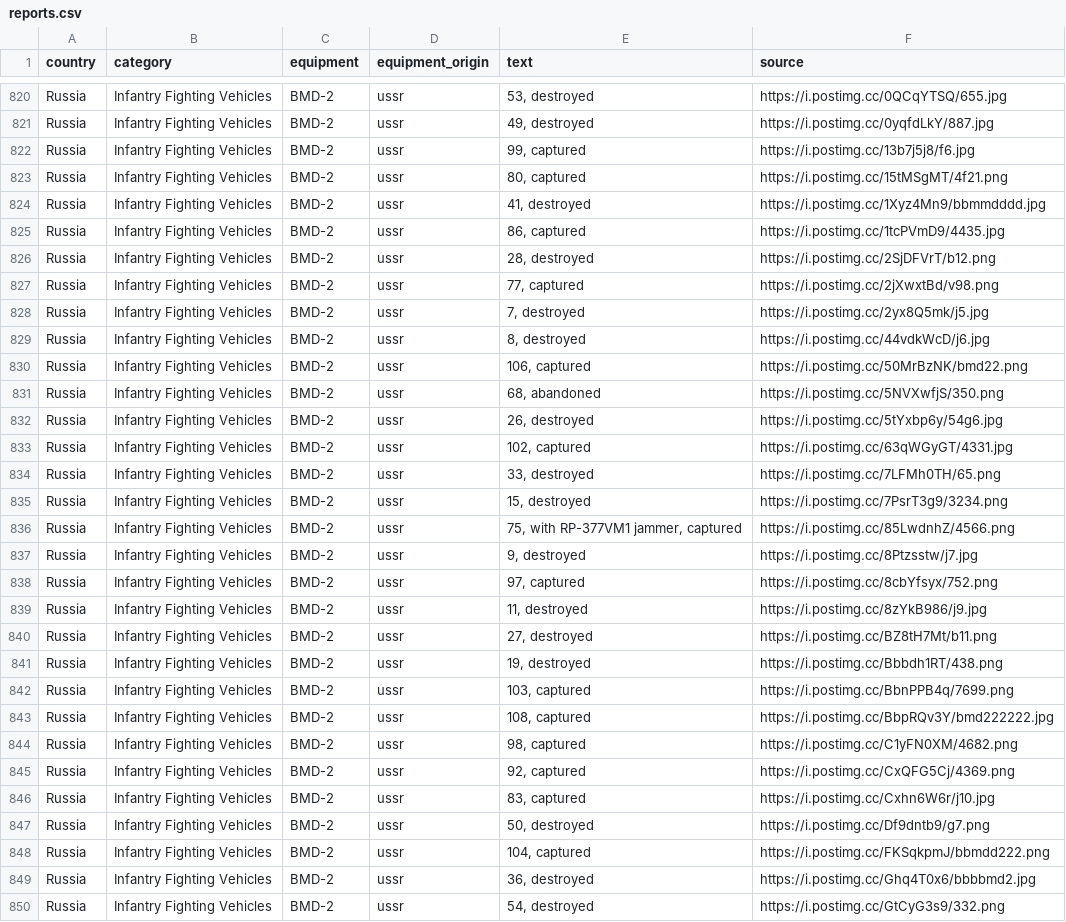
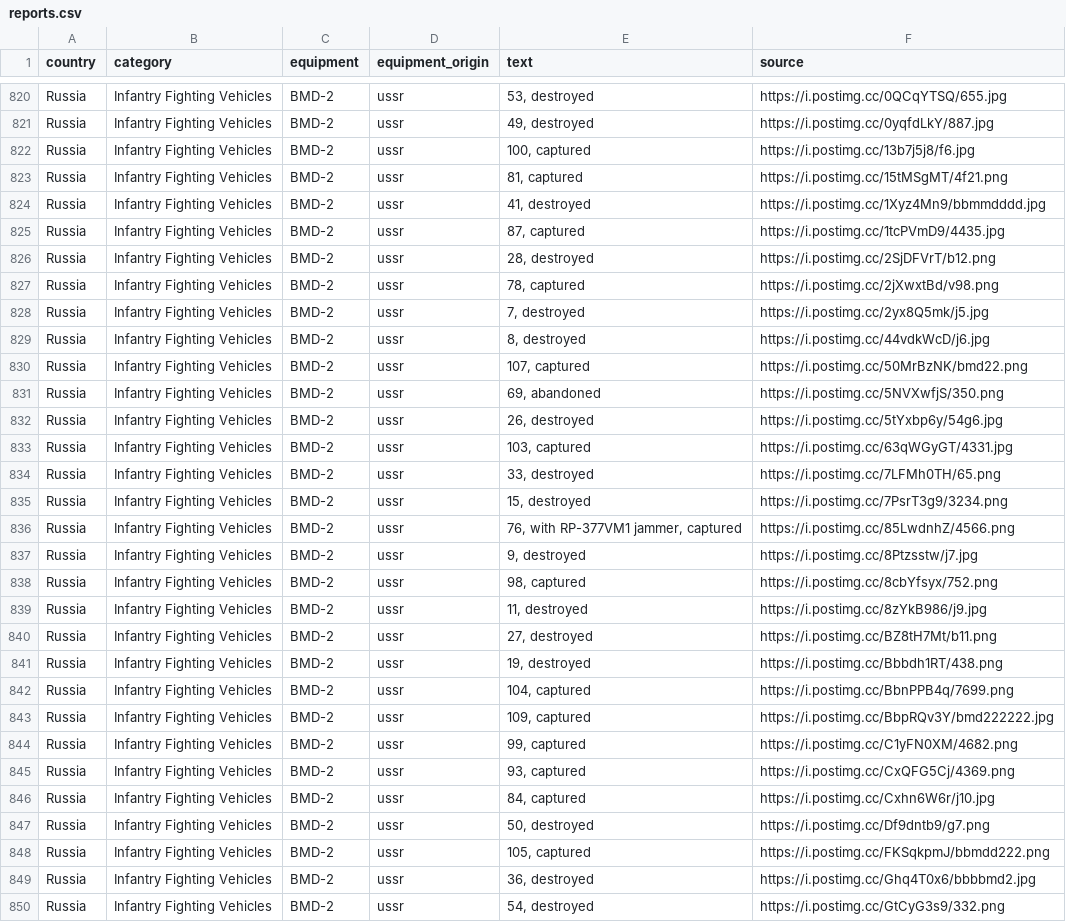
Before and after one commit to mauforonda/ukraine, a CSV file: reports.csv, drawn as a sheet; only a part is shown, gaps mark what is left out; the diff covers the shown part only.

```diff
--- a/reports.csv
+++ b/reports.csv
@@ -821,19 +821,19 @@ Russia,Infantry Fighting Vehicles ,BMD-2,ussr,"53, destroyed",https://i.postimg.
 Russia,Infantry Fighting Vehicles ,BMD-2,ussr,"49, destroyed",https://i.postimg.cc/0yqfdLkY/887.jpg
-Russia,Infantry Fighting Vehicles ,BMD-2,ussr,"99, captured",https://i.postimg.cc/13b7j5j8/f6.jpg
-Russia,Infantry Fighting Vehicles ,BMD-2,ussr,"80, captured",https://i.postimg.cc/15tMSgMT/4f21.png
+Russia,Infantry Fighting Vehicles ,BMD-2,ussr,"100, captured",https://i.postimg.cc/13b7j5j8/f6.jpg
+Russia,Infantry Fighting Vehicles ,BMD-2,ussr,"81, captured",https://i.postimg.cc/15tMSgMT/4f21.png
 Russia,Infantry Fighting Vehicles ,BMD-2,ussr,"41, destroyed",https://i.postimg.cc/1Xyz4Mn9/bbmmdddd.jpg
-Russia,Infantry Fighting Vehicles ,BMD-2,ussr,"86, captured",https://i.postimg.cc/1tcPVmD9/4435.jpg
+Russia,Infantry Fighting Vehicles ,BMD-2,ussr,"87, captured",https://i.postimg.cc/1tcPVmD9/4435.jpg
 Russia,Infantry Fighting Vehicles ,BMD-2,ussr,"28, destroyed",https://i.postimg.cc/2SjDFVrT/b12.png
-Russia,Infantry Fighting Vehicles ,BMD-2,ussr,"77, captured",https://i.postimg.cc/2jXwxtBd/v98.png
+Russia,Infantry Fighting Vehicles ,BMD-2,ussr,"78, captured",https://i.postimg.cc/2jXwxtBd/v98.png
 Russia,Infantry Fighting Vehicles ,BMD-2,ussr,"7, destroyed",https://i.postimg.cc/2yx8Q5mk/j5.jpg
 Russia,Infantry Fighting Vehicles ,BMD-2,ussr,"8, destroyed",https://i.postimg.cc/44vdkWcD/j6.jpg
-Russia,Infantry Fighting Vehicles ,BMD-2,ussr,"106, captured",https://i.postimg.cc/50MrBzNK/bmd22.png
-Russia,Infantry Fighting Vehicles ,BMD-2,ussr,"68, abandoned",https://i.postimg.cc/5NVXwfjS/350.png
+Russia,Infantry Fighting Vehicles ,BMD-2,ussr,"107, captured",https://i.postimg.cc/50MrBzNK/bmd22.png
+Russia,Infantry Fighting Vehicles ,BMD-2,ussr,"69, abandoned",https://i.postimg.cc/5NVXwfjS/350.png
 Russia,Infantry Fighting Vehicles ,BMD-2,ussr,"26, destroyed",https://i.postimg.cc/5tYxbp6y/54g6.jpg
-Russia,Infantry Fighting Vehicles ,BMD-2,ussr,"102, captured",https://i.postimg.cc/63qWGyGT/4331.jpg
+Russia,Infantry Fighting Vehicles ,BMD-2,ussr,"103, captured",https://i.postimg.cc/63qWGyGT/4331.jpg
 Russia,Infantry Fighting Vehicles ,BMD-2,ussr,"33, destroyed",https://i.postimg.cc/7LFMh0TH/65.png
 Russia,Infantry Fighting Vehicles ,BMD-2,ussr,"15, destroyed",https://i.postimg.cc/7PsrT3g9/3234.png
-Russia,Infantry Fighting Vehicles ,BMD-2,ussr,"75, with RP-377VM1 jammer, captured",https://i.postimg.cc/85LwdnhZ/4566.png
+Russia,Infantry Fighting Vehicles ,BMD-2,ussr,"76, with RP-377VM1 jammer, captured",https://i.postimg.cc/85LwdnhZ/4566.png
 Russia,Infantry Fighting Vehicles ,BMD-2,ussr,"9, destroyed",https://i.postimg.cc/8Ptzsstw/j7.jpg
-Russia,Infantry Fighting Vehicles ,BMD-2,ussr,"97, captured",https://i.postimg.cc/8cbYfsyx/752.png
+Russia,Infantry Fighting Vehicles ,BMD-2,ussr,"98, captured",https://i.postimg.cc/8cbYfsyx/752.png
 Russia,Infantry Fighting Vehicles ,BMD-2,ussr,"11, destroyed",https://i.postimg.cc/8zYkB986/j9.jpg
@@ -841,9 +841,9 @@ Russia,Infantry Fighting Vehicles ,BMD-2,ussr,"27, destroyed",https://i.postimg.
 Russia,Infantry Fighting Vehicles ,BMD-2,ussr,"19, destroyed",https://i.postimg.cc/Bbbdh1RT/438.png
-Russia,Infantry Fighting Vehicles ,BMD-2,ussr,"103, captured",https://i.postimg.cc/BbnPPB4q/7699.png
-Russia,Infantry Fighting Vehicles ,BMD-2,ussr,"108, captured",https://i.postimg.cc/BbpRQv3Y/bmd222222.jpg
-Russia,Infantry Fighting Vehicles ,BMD-2,ussr,"98, captured",https://i.postimg.cc/C1yFN0XM/4682.png
-Russia,Infantry Fighting Vehicles ,BMD-2,ussr,"92, captured",https://i.postimg.cc/CxQFG5Cj/4369.png
-Russia,Infantry Fighting Vehicles ,BMD-2,ussr,"83, captured",https://i.postimg.cc/Cxhn6W6r/j10.jpg
+Russia,Infantry Fighting Vehicles ,BMD-2,ussr,"104, captured",https://i.postimg.cc/BbnPPB4q/7699.png
+Russia,Infantry Fighting Vehicles ,BMD-2,ussr,"109, captured",https://i.postimg.cc/BbpRQv3Y/bmd222222.jpg
+Russia,Infantry Fighting Vehicles ,BMD-2,ussr,"99, captured",https://i.postimg.cc/C1yFN0XM/4682.png
+Russia,Infantry Fighting Vehicles ,BMD-2,ussr,"93, captured",https://i.postimg.cc/CxQFG5Cj/4369.png
+Russia,Infantry Fighting Vehicles ,BMD-2,ussr,"84, captured",https://i.postimg.cc/Cxhn6W6r/j10.jpg
 Russia,Infantry Fighting Vehicles ,BMD-2,ussr,"50, destroyed",https://i.postimg.cc/Df9dntb9/g7.png
-Russia,Infantry Fighting Vehicles ,BMD-2,ussr,"104, captured",https://i.postimg.cc/FKSqkpmJ/bbmdd222.png
+Russia,Infantry Fighting Vehicles ,BMD-2,ussr,"105, captured",https://i.postimg.cc/FKSqkpmJ/bbmdd222.png
 Russia,Infantry Fighting Vehicles ,BMD-2,ussr,"36, destroyed",https://i.postimg.cc/Ghq4T0x6/bbbbmd2.jpg
```
Also changed, not shown: 5 added rows, 3 removed rows and 70 edited cells elsewhere in this file, log.csv, summary.csv.
